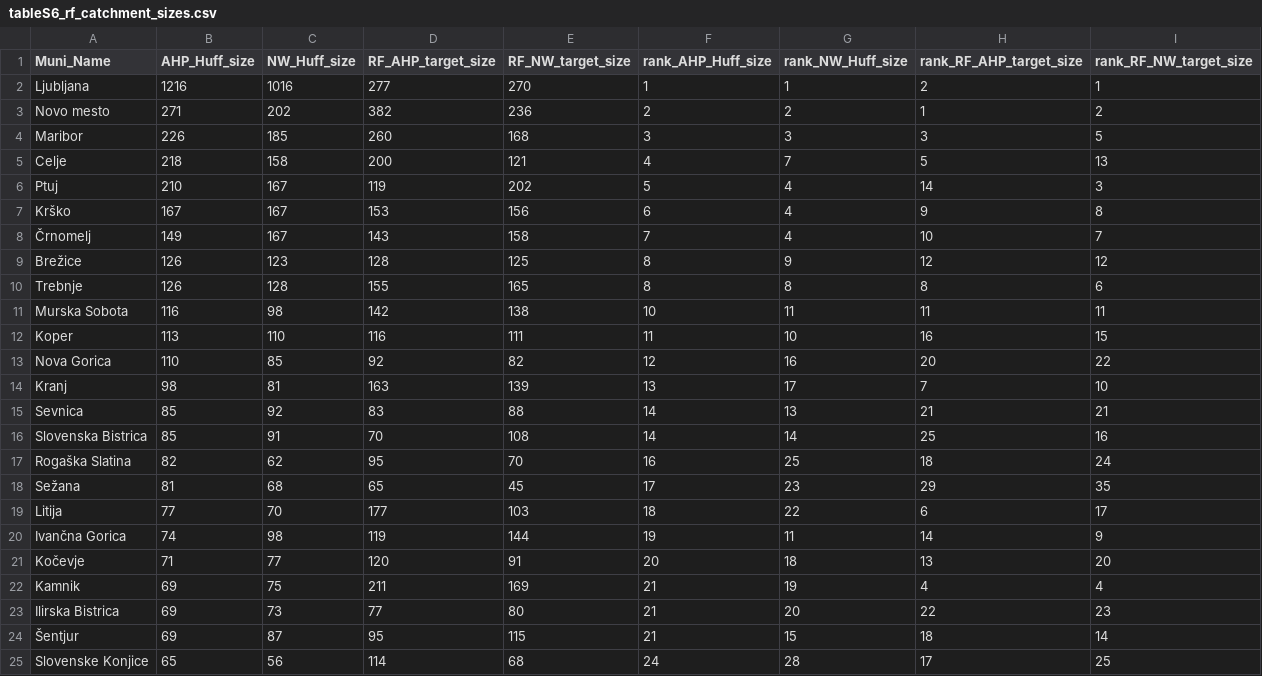
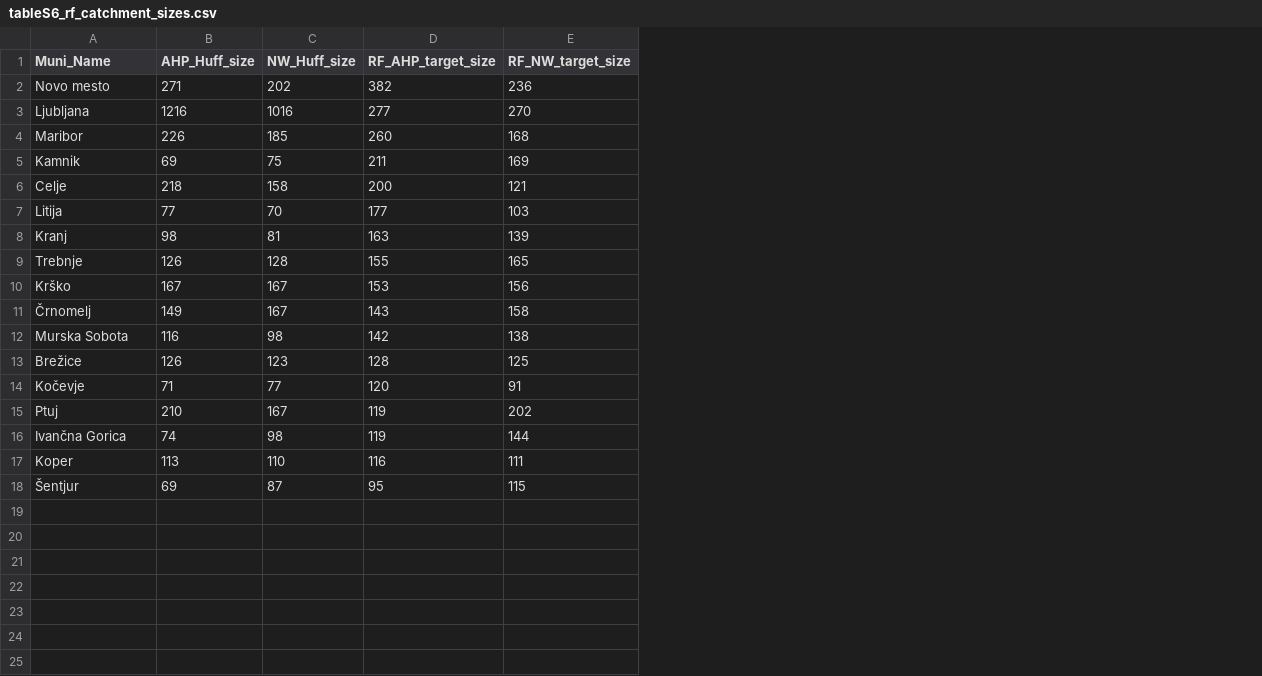
Before and after one commit to LukaStojanovic123/huff-gravitational-model-slovenia, a CSV file: outputs/supplementary/tableS6_rf_catchment_sizes.csv, drawn as a sheet; removed rows and columns are numbered as before the commit, all else as after; the diff names each change by its address in the sheet, - before the commit and + after, or states it on an @@ line.

```diff
--- a/outputs/supplementary/tableS6_rf_catchment_sizes.csv
+++ b/outputs/supplementary/tableS6_rf_catchment_sizes.csv
-column F (rank_AHP_Huff_size), row 2: 1; rows 4-5: 3 | 4; rows 7-9: 6 | 7 | 8; row 12: 11; row 24: 21
-column G (rank_NW_Huff_size), row 2: 1; rows 4-5: 3 | 7; rows 7-9: 4 | 4 | 9; row 12: 10; row 24: 15
-column H (rank_RF_AHP_target_size), row 2: 2; rows 4-5: 3 | 5; rows 7-9: 9 | 10 | 12; row 12: 16; row 24: 18
-column I (rank_RF_NW_target_size), row 2: 1; rows 4-5: 5 | 13; rows 7-9: 8 | 7 | 12; row 12: 15; row 24: 14
@@ row 3 moved to row 2: Novo mesto @@
@@ row 22 moved to row 5: Kamnik @@
@@ row 19 moved to row 7: Litija @@
@@ row 14 moved to row 8: Kranj @@
@@ row 10 moved to row 9: Trebnje @@
@@ row 11 moved to row 12: Murska Sobota @@
@@ row 21 moved to row 14: Kočevje @@
@@ row 6 moved to row 15: Ptuj @@
@@ row 20 moved to row 16: Ivančna Gorica @@
-row 13: Nova Gorica | 110 | 85 | 92 | 82 | 12 | 16 | 20 | 22
-row 15: Sevnica | 85 | 92 | 83 | 88 | 14 | 13 | 21 | 21
-row 16: Slovenska Bistrica | 85 | 91 | 70 | 108 | 14 | 14 | 25 | 16
-row 17: Rogaška Slatina | 82 | 62 | 95 | 70 | 16 | 25 | 18 | 24
-row 18: Sežana | 81 | 68 | 65 | 45 | 17 | 23 | 29 | 35
-row 23: Ilirska Bistrica | 69 | 73 | 77 | 80 | 21 | 20 | 22 | 23
-row 25: Slovenske Konjice | 65 | 56 | 114 | 68 | 24 | 28 | 17 | 25
```
Also changed, not shown: 3 other files.
